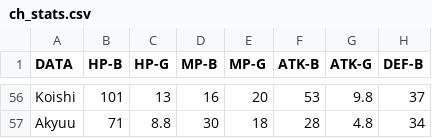
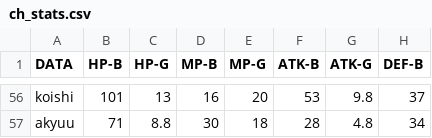
Before and after one commit to Elllsayy/Memorized-Knowledge-Project, a CSV file: ch_stats.csv, drawn as a sheet; only a part is shown, gaps mark what is left out; the diff covers the shown part only; the diff names each change by its address in the sheet, - before the commit and + after, or states it on an @@ line.

```diff
--- a/ch_stats.csv
+++ b/ch_stats.csv
-A56 (DATA): Koishi
+A56 (DATA): koishi
-A57 (DATA): Akyuu
+A57 (DATA): akyuu
```
Also changed, not shown: 54 edited cells elsewhere in this file, 3 other files.
